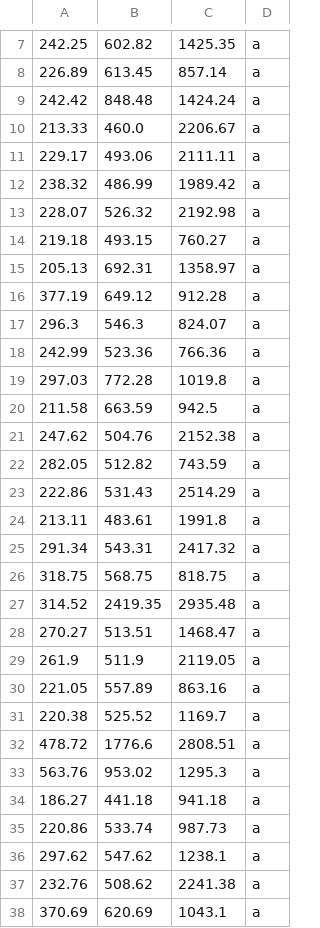
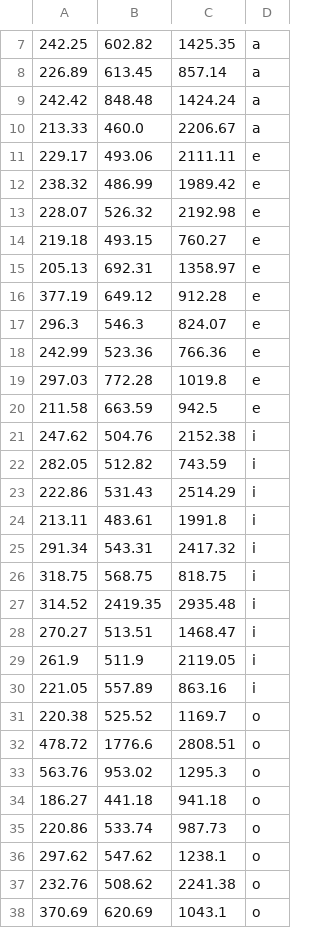
Before and after one commit to adriatomas/AI-exercises, a CSV file: ML/datasets/vocals-dataset.csv, drawn as a sheet; only a part is shown, gaps mark what is left out; the diff covers the shown part only.

```diff
--- a/ML/datasets/vocals-dataset.csv
+++ b/ML/datasets/vocals-dataset.csv
@@ -10,29 +10,29 @@
 213.33,460.0,2206.67,a
-229.17,493.06,2111.11,a
-238.32,486.99,1989.42,a
-228.07,526.32,2192.98,a
-219.18,493.15,760.27,a
-205.13,692.31,1358.97,a
-377.19,649.12,912.28,a
-296.3,546.3,824.07,a
-242.99,523.36,766.36,a
-297.03,772.28,1019.8,a
-211.58,663.59,942.5,a
-247.62,504.76,2152.38,a
-282.05,512.82,743.59,a
-222.86,531.43,2514.29,a
-213.11,483.61,1991.8,a
-291.34,543.31,2417.32,a
-318.75,568.75,818.75,a
-314.52,2419.35,2935.48,a
-270.27,513.51,1468.47,a
-261.9,511.9,2119.05,a
-221.05,557.89,863.16,a
-220.38,525.52,1169.7,a
-478.72,1776.6,2808.51,a
-563.76,953.02,1295.3,a
-186.27,441.18,941.18,a
-220.86,533.74,987.73,a
-297.62,547.62,1238.1,a
-232.76,508.62,2241.38,a
-370.69,620.69,1043.1,a
+229.17,493.06,2111.11,e
+238.32,486.99,1989.42,e
+228.07,526.32,2192.98,e
+219.18,493.15,760.27,e
+205.13,692.31,1358.97,e
+377.19,649.12,912.28,e
+296.3,546.3,824.07,e
+242.99,523.36,766.36,e
+297.03,772.28,1019.8,e
+211.58,663.59,942.5,e
+247.62,504.76,2152.38,i
+282.05,512.82,743.59,i
+222.86,531.43,2514.29,i
+213.11,483.61,1991.8,i
+291.34,543.31,2417.32,i
+318.75,568.75,818.75,i
+314.52,2419.35,2935.48,i
+270.27,513.51,1468.47,i
+261.9,511.9,2119.05,i
+221.05,557.89,863.16,i
+220.38,525.52,1169.7,o
+478.72,1776.6,2808.51,o
+563.76,953.02,1295.3,o
+186.27,441.18,941.18,o
+220.86,533.74,987.73,o
+297.62,547.62,1238.1,o
+232.76,508.62,2241.38,o
+370.69,620.69,1043.1,o
```
Also changed, not shown: 12 edited cells elsewhere in this file, 29 other files.
